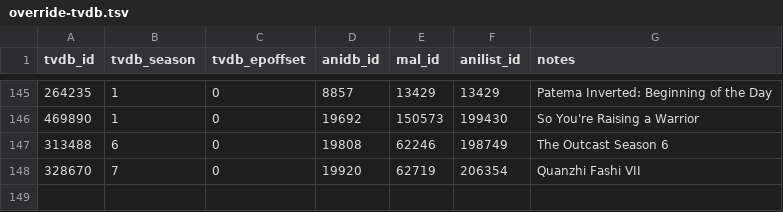
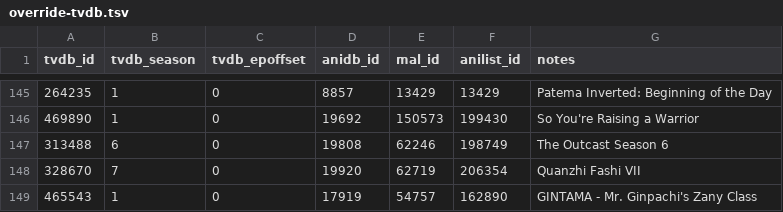
Before and after one commit to Arial-Z/Animes-ID, a TSV file: override/override-tvdb.tsv, drawn as a sheet; only a part is shown, gaps mark what is left out.

Commit message:
Add GINTAMA - Mr. Ginpachi's Zany Class

```diff
--- a/override/override-tvdb.tsv
+++ b/override/override-tvdb.tsv
@@ -148 +148,2 @@ tvdb_id	tvdb_season	tvdb_epoffset	anidb_id	mal_id	anilist_id	notes
 328670	7	0	19920	62719	206354	Quanzhi Fashi VII
+465543	1	0	17919	54757	162890	GINTAMA - Mr. Ginpachi's Zany Class
```
